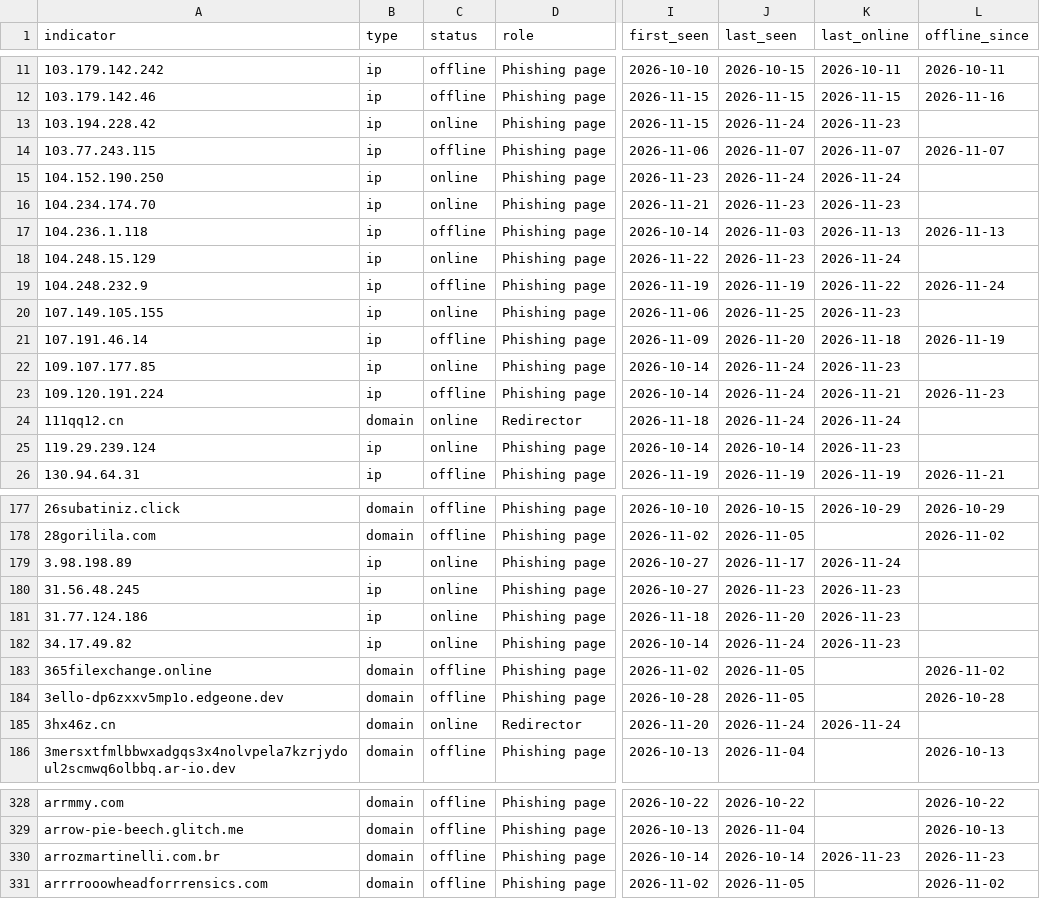
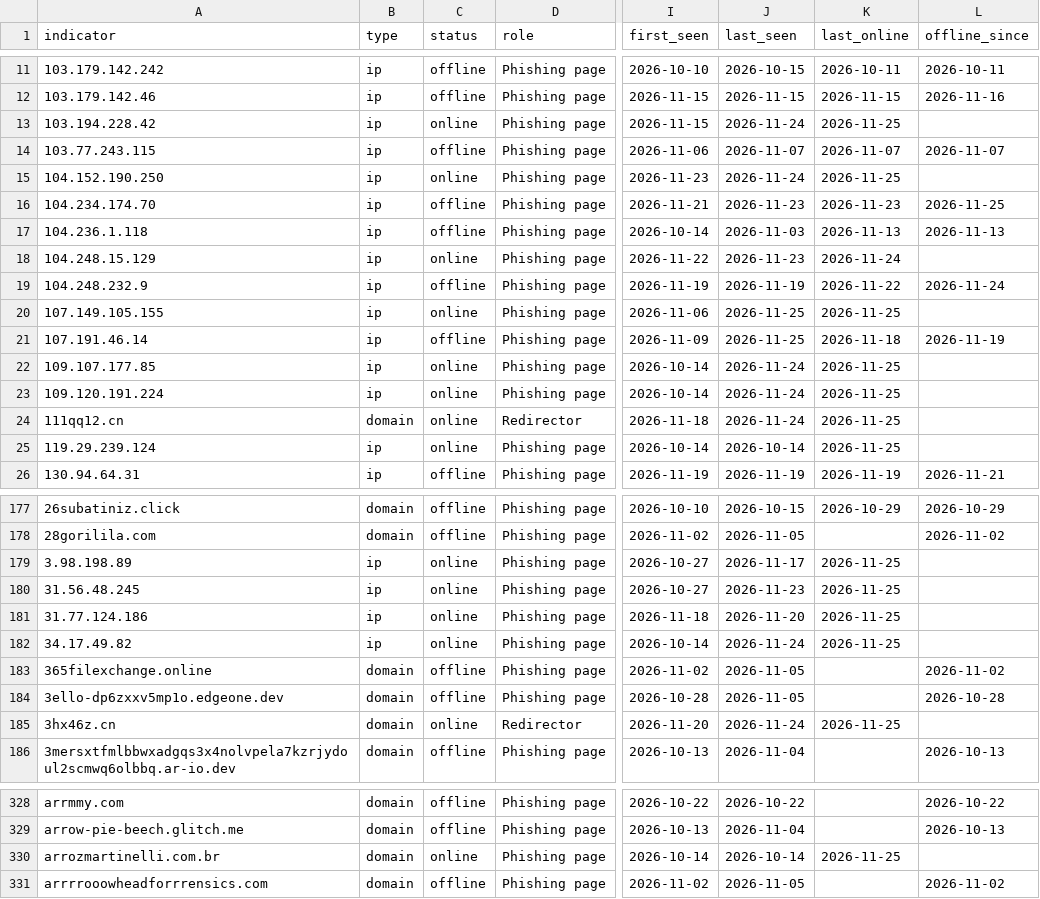
Before and after one commit to newtonpaul-hunting/Phish_Sight_IOCs, a CSV file: credential-phishing/indicators.csv, drawn as a sheet; only a part is shown, gaps mark what is left out; the diff covers the shown part only; the diff names each change by its address in the sheet, - before the commit and + after, or states it on an @@ line.

Commit message:
Update IOCs (12,096 indicators, 277 payloads)

```diff
--- a/credential-phishing/indicators.csv
+++ b/credential-phishing/indicators.csv
-K13 (last_online): 2026-11-23
+K13 (last_online): 2026-11-25
-K15 (last_online): 2026-11-24
+K15 (last_online): 2026-11-25
-C16 (status): online
+C16 (status): offline
-L16 (offline_since): (empty)
+L16 (offline_since): 2026-11-25
-K20 (last_online): 2026-11-23
+K20 (last_online): 2026-11-25
-J21 (last_seen): 2026-11-20
+J21 (last_seen): 2026-11-25
-K22 (last_online): 2026-11-23
+K22 (last_online): 2026-11-25
-C23 (status): offline
+C23 (status): online
-K23 (last_online): 2026-11-21
+K23 (last_online): 2026-11-25
-L23 (offline_since): 2026-11-23
+L23 (offline_since): (empty)
-K24 (last_online): 2026-11-24
+K24 (last_online): 2026-11-25
-K25 (last_online): 2026-11-23
+K25 (last_online): 2026-11-25
-K179 (last_online): 2026-11-24
+K179 (last_online): 2026-11-25
-K180:K182 (last_online): 2026-11-23
+K180:K182 (last_online): 2026-11-25
-K185 (last_online): 2026-11-24
+K185 (last_online): 2026-11-25
-C330 (status): offline
+C330 (status): online
-K330 (last_online): 2026-11-23
+K330 (last_online): 2026-11-25
-L330 (offline_since): 2026-11-23
+L330 (offline_since): (empty)
```
Also changed, not shown: 130 edited cells elsewhere in this file, device-code-phishing/indicators.csv, kit-backends/indicators.csv, 19 other files.
